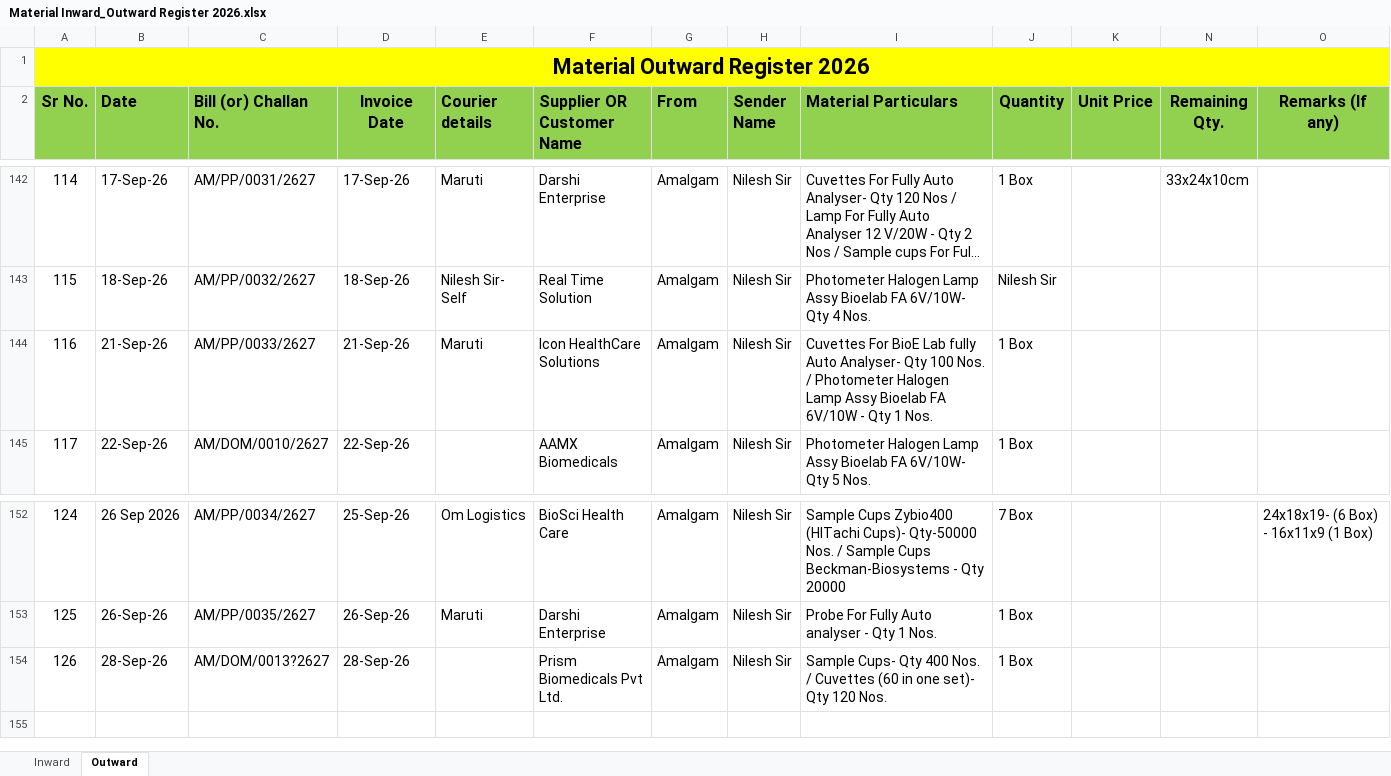
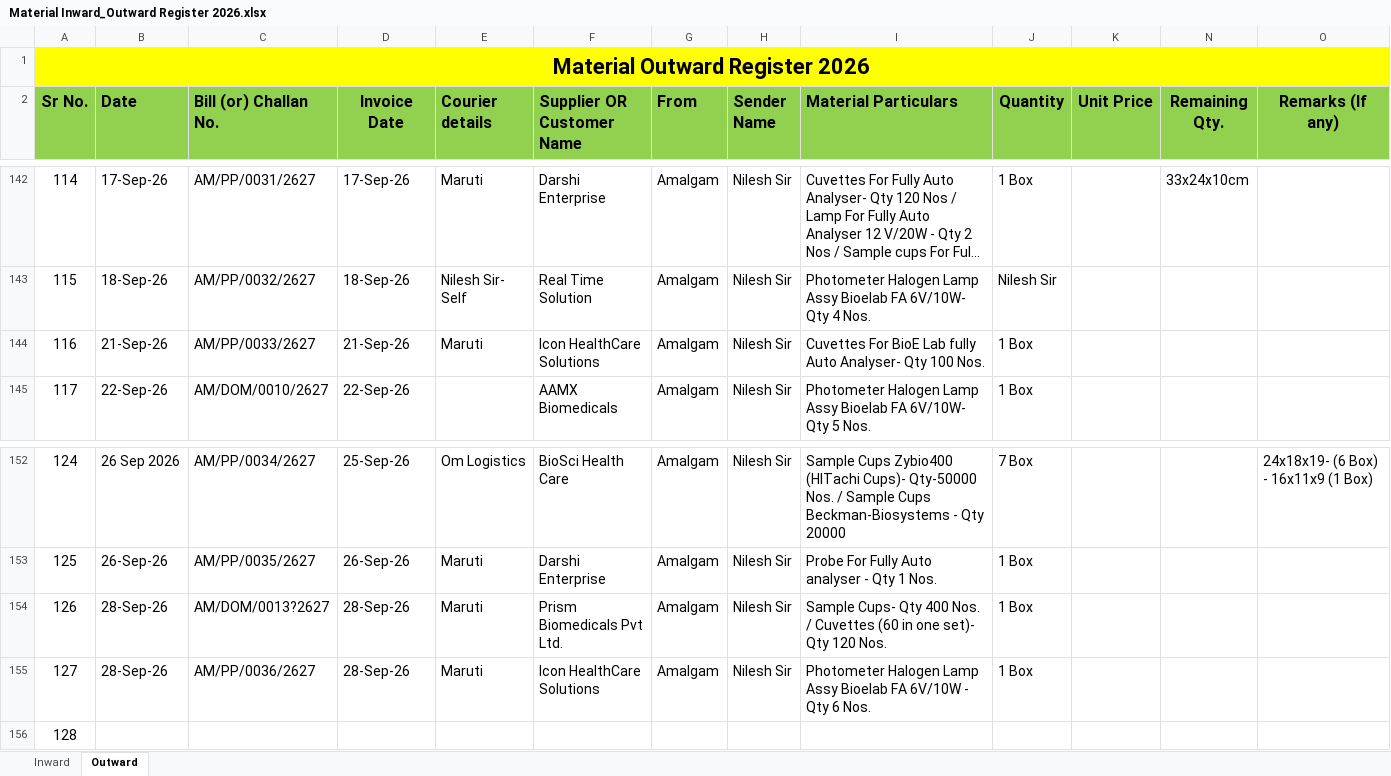
Before and after one commit to Rohidas1974/BioAmalDocument, an Excel workbook: Material Inward_Outward Register 2026.xlsx, sheet Outward, drawn as a sheet; only a part is shown, gaps mark what is left out; long unchanged cells end in …; values as stored, in another font and other column widths than the file's, no borders; the diff names each change by its address in the sheet, - before the commit and + after, or states it on an @@ line.

Commit message:
Auto-commit: 28-09-2026 16:39:53.82

```diff
--- a/Material Inward_Outward Register 2026.xlsx (sheet Outward)
+++ b/Material Inward_Outward Register 2026.xlsx (sheet Outward)
-I144 (Material Particulars): …100 Nos. / Photometer Halogen Lamp Assy Bioelab FA 6V/10W - Qty 1 Nos.
+I144 (Material Particulars): …100 Nos.
-E154 (Courier details): (empty)
+E154 (Courier details): Maruti
+row 155: 127 | 28-Sep-26 | AM/PP/0036/2627 | 28-Sep-26 | Maruti | Icon HealthCare Solutions | Amalgam | Nilesh Sir | Photometer Halogen Lamp Assy Bioelab FA 6V/10W - Qty 6 Nos. | 1 Box
+row 156: 128
```
